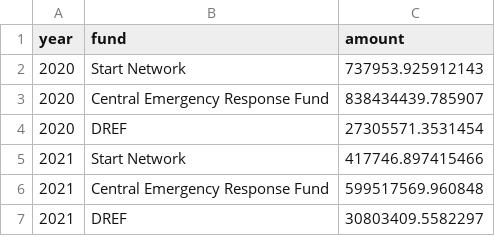
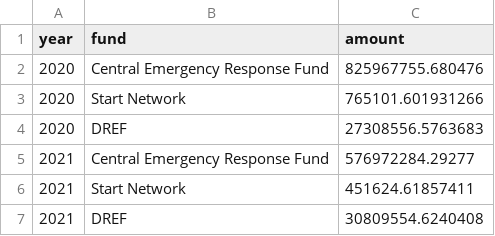
Before and after one commit to devinit/sohs, a CSV file: Early and anticipatory action/Fig 3.5/Funds for early-ant action.csv, drawn as a sheet.

```diff
--- a/Early and anticipatory action/Fig 3.5/Funds for early-ant action.csv
+++ b/Early and anticipatory action/Fig 3.5/Funds for early-ant action.csv
@@ -1,7 +1,7 @@
 year,fund,amount
-2020,Start Network,737953.925912143
-2020,Central Emergency Response Fund,838434439.785907
-2020,DREF,27305571.3531454
-2021,Start Network,417746.897415466
-2021,Central Emergency Response Fund,599517569.960848
-2021,DREF,30803409.5582297
+2020,Central Emergency Response Fund,825967755.680476
+2020,Start Network,765101.601931266
+2020,DREF,27308556.5763683
+2021,Central Emergency Response Fund,576972284.29277
+2021,Start Network,451624.61857411
+2021,DREF,30809554.6240408
```
Also changed, not shown: 2 other files.
